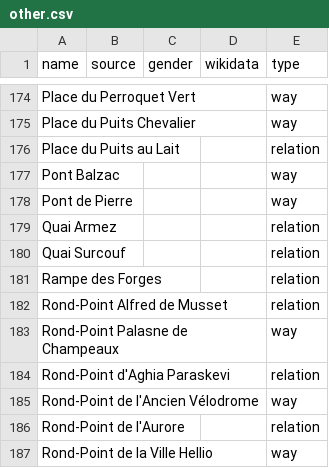
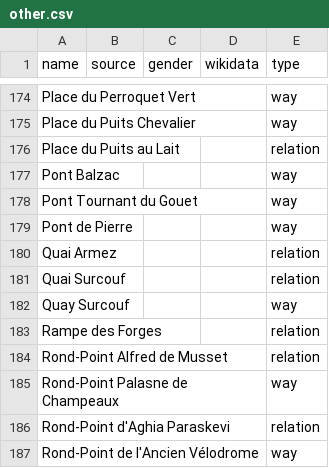
Before and after one commit to EqualStreetNames/equalstreetnames-saint-brieuc, a CSV file: data/other.csv, drawn as a sheet; only a part is shown, gaps mark what is left out; the shorter side is filled out with more unchanged rows; the diff names each change by its address in the sheet, - before the commit and + after, or states it on an @@ line.

```diff
--- a/data/other.csv
+++ b/data/other.csv
+row 178: Pont Tournant du Gouet |  |  |  | way
+row 182: Quay Surcouf |  |  |  | way
```
Also changed, not shown: 3 other files.
